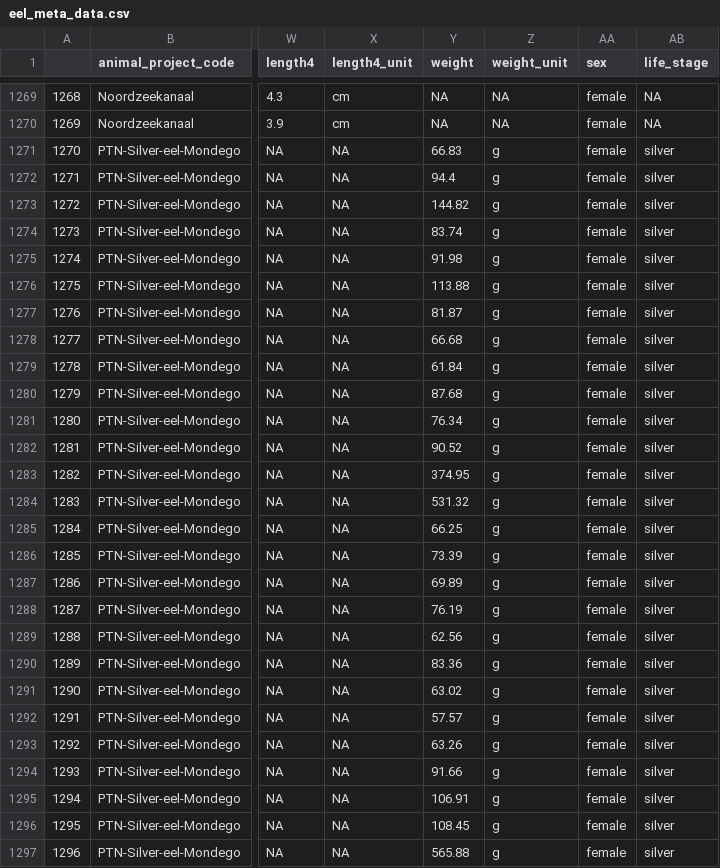
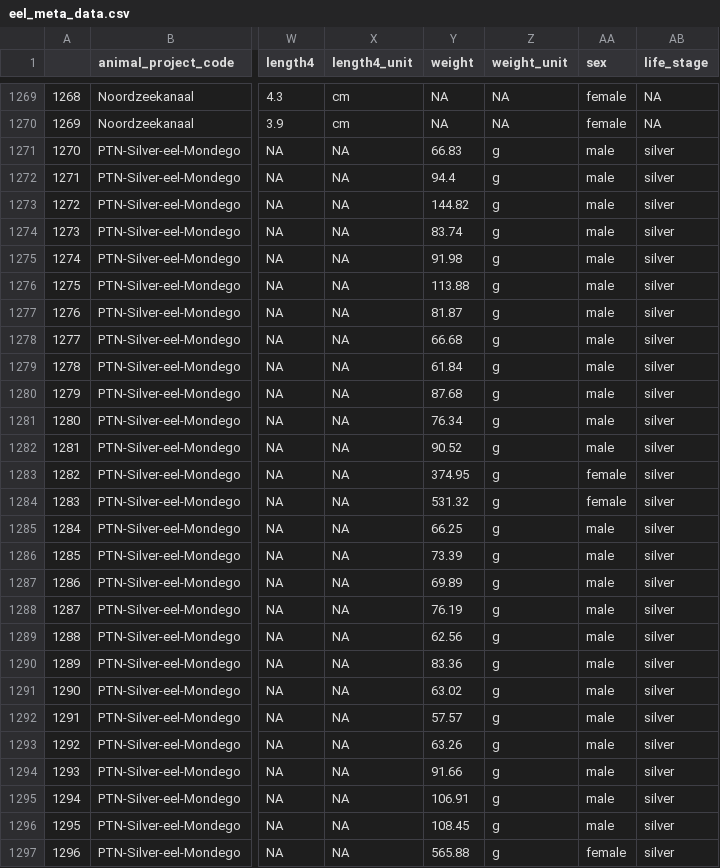
Before and after one commit to PieterjanVerhelst/eel-meta-analysis, a CSV file: data/interim/eel_meta_data.csv, drawn as a sheet; only a part is shown, gaps mark what is left out; the diff covers the shown part only; the diff names each change by its address in the sheet, - before the commit and + after, or states it on an @@ line.

Commit message:
correct sexes

```diff
--- a/data/interim/eel_meta_data.csv
+++ b/data/interim/eel_meta_data.csv
-AA1271:AA1282 (sex): female
+AA1271:AA1282 (sex): male
-AA1285:AA1296 (sex): female
+AA1285:AA1296 (sex): male
```
Also changed, not shown: 14 edited cells elsewhere in this file.
